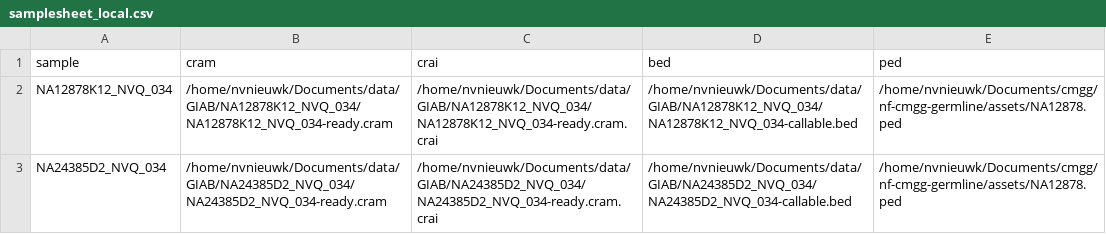
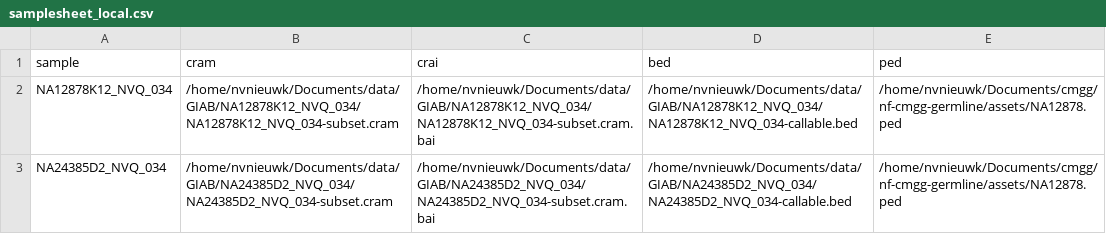
Before and after one commit to nf-cmgg/germline, a CSV file: assets/samplesheet_local.csv, drawn as a sheet.

Commit message:
updates to local conf

```diff
--- a/assets/samplesheet_local.csv
+++ b/assets/samplesheet_local.csv
@@ -1,3 +1,3 @@
 sample,cram,crai,bed,ped
-NA12878K12_NVQ_034,/home/nvnieuwk/Documents/data/GIAB/NA12878K12_NVQ_034/NA12878K12_NVQ_034-ready.cram,/home/nvnieuwk/Documents/data/GIAB/NA12878K12_NVQ_034/NA12878K12_NVQ_034-ready.cram.crai,/home/nvnieuwk/Documents/data/GIAB/NA12878K12_NVQ_034/NA12878K12_NVQ_034-callable.bed,/home/nvnieuwk/Documents/cmgg/nf-cmgg-germline/assets/NA12878.ped
-NA24385D2_NVQ_034,/home/nvnieuwk/Documents/data/GIAB/NA24385D2_NVQ_034/NA24385D2_NVQ_034-ready.cram,/home/nvnieuwk/Documents/data/GIAB/NA24385D2_NVQ_034/NA24385D2_NVQ_034-ready.cram.crai,/home/nvnieuwk/Documents/data/GIAB/NA24385D2_NVQ_034/NA24385D2_NVQ_034-callable.bed,/home/nvnieuwk/Documents/cmgg/nf-cmgg-germline/assets/NA12878.ped
+NA12878K12_NVQ_034,/home/nvnieuwk/Documents/data/GIAB/NA12878K12_NVQ_034/NA12878K12_NVQ_034-subset.cram,/home/nvnieuwk/Documents/data/GIAB/NA12878K12_NVQ_034/NA12878K12_NVQ_034-subset.cram.bai,/home/nvnieuwk/Documents/data/GIAB/NA12878K12_NVQ_034/NA12878K12_NVQ_034-callable.bed,/home/nvnieuwk/Documents/cmgg/nf-cmgg-germline/assets/NA12878.ped
+NA24385D2_NVQ_034,/home/nvnieuwk/Documents/data/GIAB/NA24385D2_NVQ_034/NA24385D2_NVQ_034-subset.cram,/home/nvnieuwk/Documents/data/GIAB/NA24385D2_NVQ_034/NA24385D2_NVQ_034-subset.cram.bai,/home/nvnieuwk/Documents/data/GIAB/NA24385D2_NVQ_034/NA24385D2_NVQ_034-callable.bed,/home/nvnieuwk/Documents/cmgg/nf-cmgg-germline/assets/NA12878.ped
```
Also changed, not shown: 1 other file.
